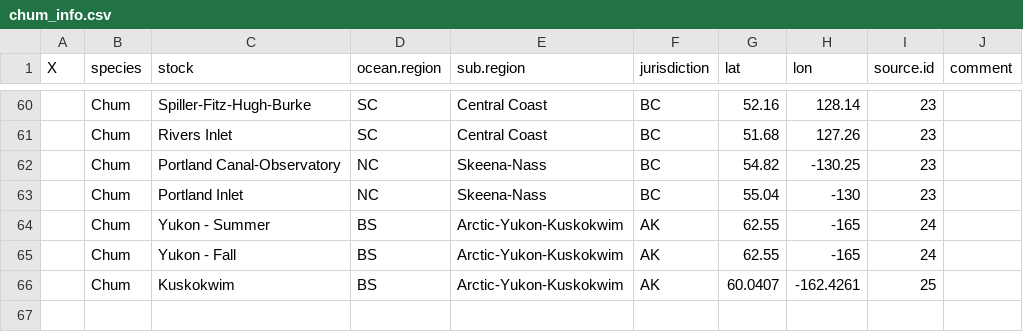
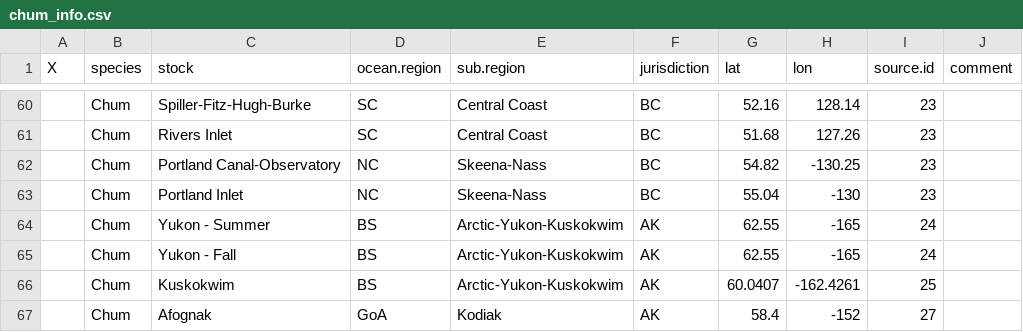
Before and after one commit to Pacific-salmon-assess/dfo_salmon_compilation, a CSV file: data/raw data/chum/chum_info.csv, drawn as a sheet; only a part is shown, gaps mark what is left out; the diff names each change by its address in the sheet, - before the commit and + after, or states it on an @@ line.

```diff
--- a/data/raw data/chum/chum_info.csv
+++ b/data/raw data/chum/chum_info.csv
+row 67:  | Chum | Afognak | GoA | Kodiak | AK | 58.4 | -152 | 27
```
Also changed, not shown: data/raw data/chum/chum_data.csv, data/raw data/pink/pink_data.csv, 9 other files.
